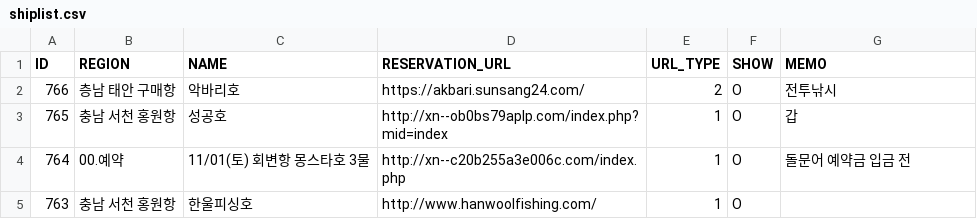
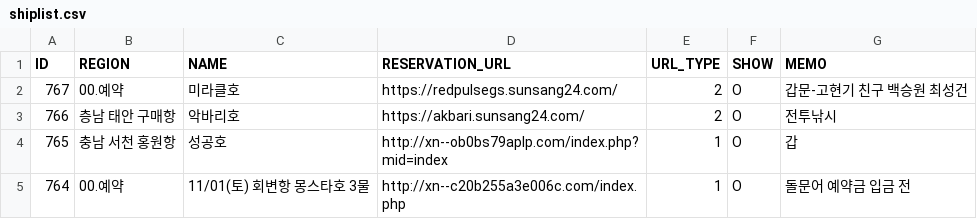
Before and after one commit to seong-geon-choi/ship, a CSV file: shiplist.csv, drawn as a sheet; only a part is shown; the shorter side is filled out with more unchanged rows; the diff names each change by its address in the sheet, - before the commit and + after, or states it on an @@ line.

Commit message:
배 목록 업데이트

```diff
--- a/shiplist.csv
+++ b/shiplist.csv
+row 2: 767 | 00.예약 | 미라클호 | https://redpulsegs.sunsang24.com/ | 2 | O | 갑문-고현기 친구 백승원 최성건
```
